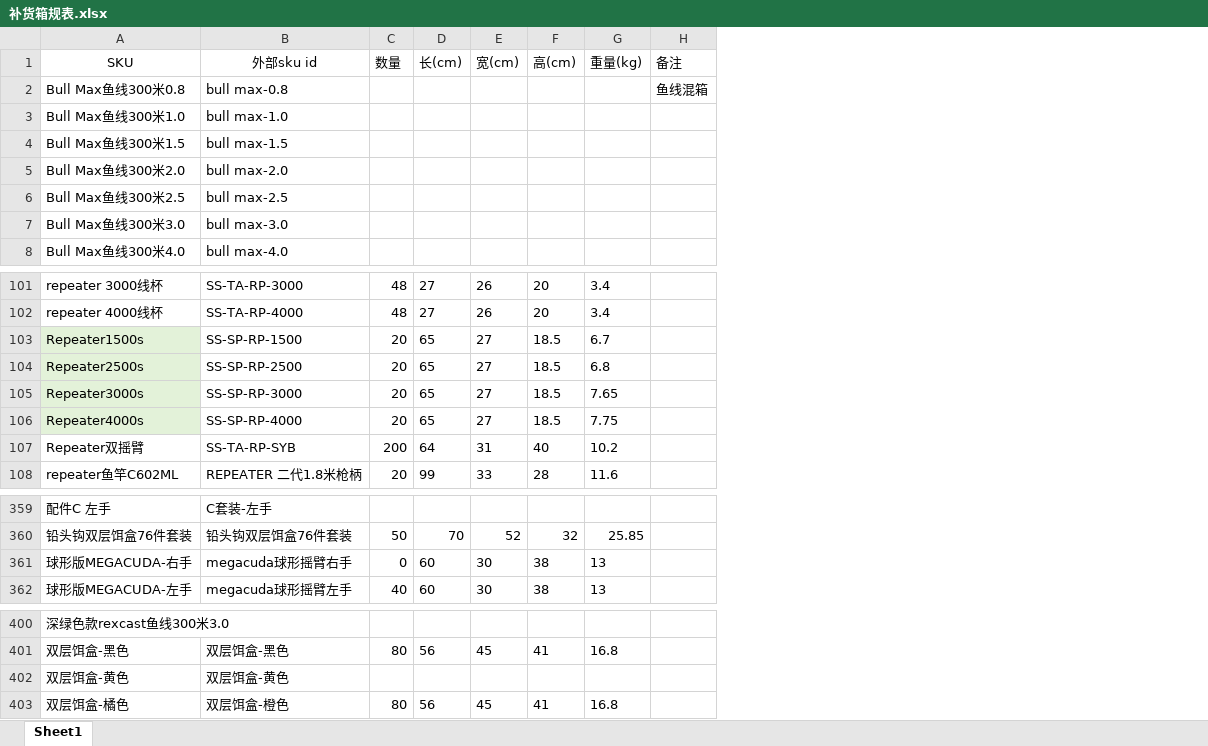
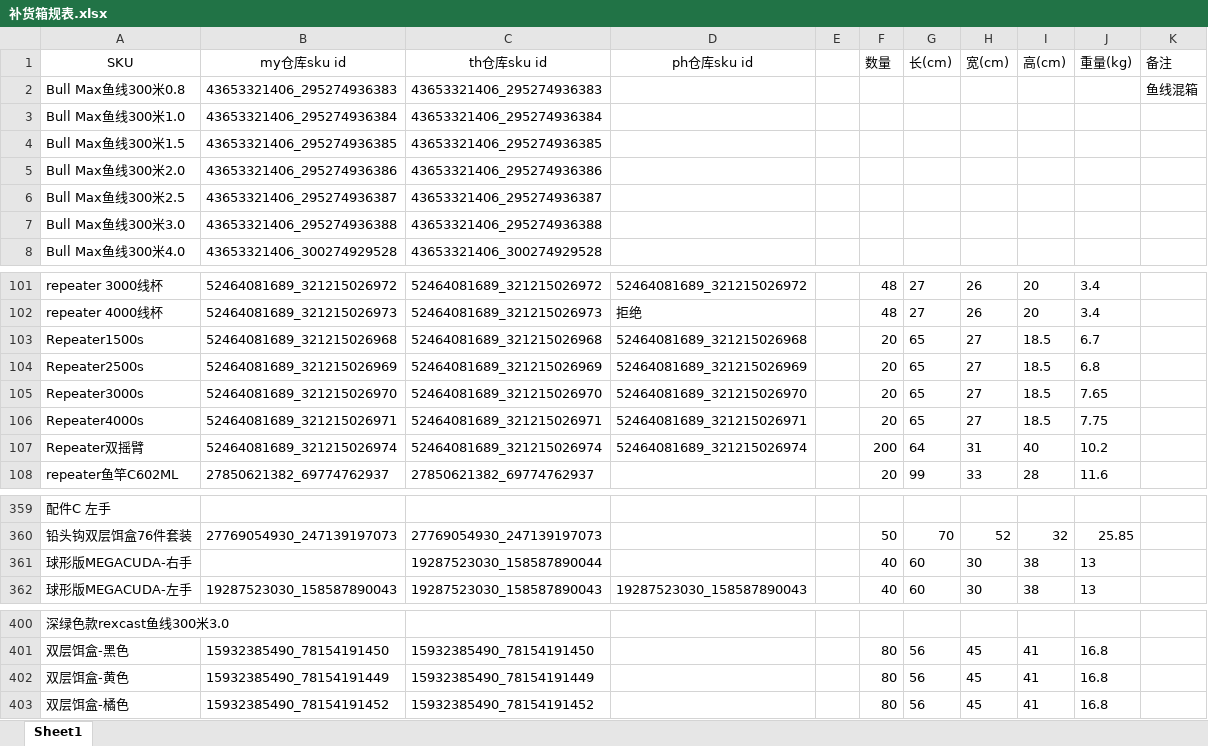
Before and after one commit to Legith1/shopee-replenishment-tool, an Excel workbook: 补货箱规表.xlsx, sheet Sheet1, drawn as a sheet; only a part is shown, gaps mark what is left out; values as stored, in another font and other column widths than the file's, no borders; removed rows and columns are numbered as before the commit, all else as after; the diff names each change by its address in the sheet, - before the commit and + after, or states it on an @@ line.

```diff
--- a/补货箱规表.xlsx (sheet Sheet1)
+++ b/补货箱规表.xlsx (sheet Sheet1)
-column B (外部sku id), rows 2-8: bull max-0.8 | bull max-1.0 | bull max-1.5 | bull max-2.0 | bull max-2.5 | bull max-3.0 | bull max-4.0; rows 101-108: SS-TA-RP-3000 | SS-TA-RP-4000 | SS-SP-RP-1500 | SS-SP-RP-2500 | SS-SP-RP-3000 | SS-SP-RP-4000 | SS-TA-RP-SYB | REPEATER 二代1.8米枪柄; rows 359-362: C套装-左手 | 铅头钩双层饵盒76件套装 | megacuda球形摇臂右手 | megacuda球形摇臂左手; rows 401-403: 双层饵盒-黑色 | 双层饵盒-黄色 | 双层饵盒-橙色
+column B (my仓库sku id), rows 2-8: 43653321406_295274936383 | 43653321406_295274936384 | 43653321406_295274936385 | 43653321406_295274936386 | 43653321406_295274936387 | 43653321406_295274936388 | 43653321406_300274929528; rows 101-108: 52464081689_321215026972 | 52464081689_321215026973 | 52464081689_321215026968 | 52464081689_321215026969 | 52464081689_321215026970 | 52464081689_321215026971 | 52464081689_321215026974 | 27850621382_69774762937; rows 360-362: 27769054930_247139197073 |  | 19287523030_158587890043; rows 401-403: 15932385490_78154191450 | 15932385490_78154191449 | 15932385490_78154191452
+column C (th仓库sku id), rows 2-8: 43653321406_295274936383 | 43653321406_295274936384 | 43653321406_295274936385 | 43653321406_295274936386 | 43653321406_295274936387 | 43653321406_295274936388 | 43653321406_300274929528; rows 101-108: 52464081689_321215026972 | 52464081689_321215026973 | 52464081689_321215026968 | 52464081689_321215026969 | 52464081689_321215026970 | 52464081689_321215026971 | 52464081689_321215026974 | 27850621382_69774762937; rows 360-362: 27769054930_247139197073 | 19287523030_158587890044 | 19287523030_158587890043; rows 401-403: 15932385490_78154191450 | 15932385490_78154191449 | 15932385490_78154191452
+column D (ph仓库sku id), rows 101-107: 52464081689_321215026972 | 拒绝 | 52464081689_321215026968 | 52464081689_321215026969 | 52464081689_321215026970 | 52464081689_321215026971 | 52464081689_321215026974; row 362: 19287523030_158587890043
+column E, empty
-A103:A106 fill: #E3F2D9
+A103:A106 fill: none
-F361 (数量): 0
+F361 (数量): 40
-F402 (数量): (empty)
+F402 (数量): 80
-G402 (长(cm)): (empty)
+G402 (长(cm)): 56
-H402 (宽(cm)): (empty)
+H402 (宽(cm)): 45
-I402 (高(cm)): (empty)
+I402 (高(cm)): 41
-J402 (重量(kg)): (empty)
+J402 (重量(kg)): 16.8
```
Also changed, not shown: 3 other files.
